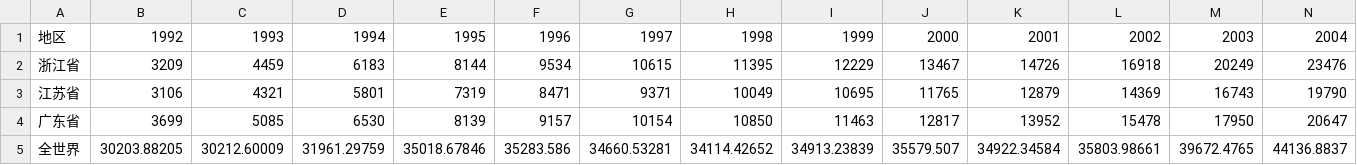
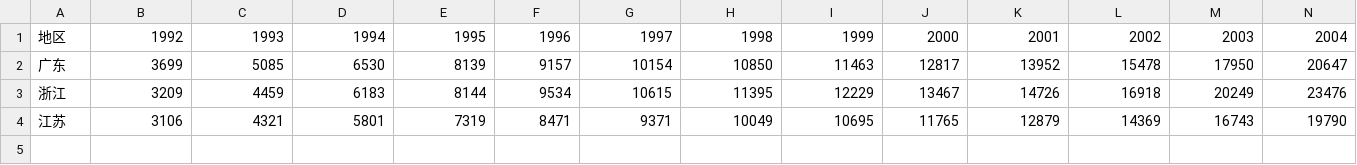
Before and after one commit to vrocc/vrocc.github.io, a CSV file: data.csv, drawn as a sheet; only a part is shown; removed rows and columns are numbered as before the commit, all else as after; rows hold the shown columns only; the diff names each change by its address in the sheet, - before the commit and + after, or states it on an @@ line.

```diff
--- a/data.csv
+++ b/data.csv
+row 2: 广东 | 3699 | 5085 | 6530 | 8139 | 9157 | 10154 | 10850 | 11463 | 12817 | 13952 | 15478 | 17950 | 20647
-A3: 浙江省
+A3: 浙江
-A4: 江苏省
+A4: 江苏
-row 4: 广东省 | 3699 | 5085 | 6530 | 8139 | 9157 | 10154 | 10850 | 11463 | 12817 | 13952 | 15478 | 17950 | 20647
-row 5: 全世界 | 30203.88205 | 30212.60009 | 31961.29759 | 35018.67846 | 35283.586 | 34660.53281 | 34114.42652 | 34913.23839 | 35579.507 | 34922.34584 | 35803.98661 | 39672.4765 | 44136.8837
```
Also changed, not shown: 3 other files.
